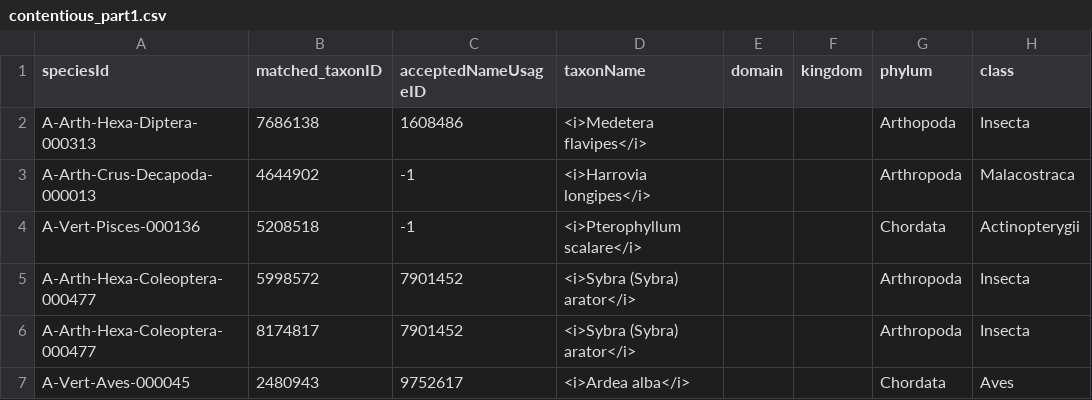
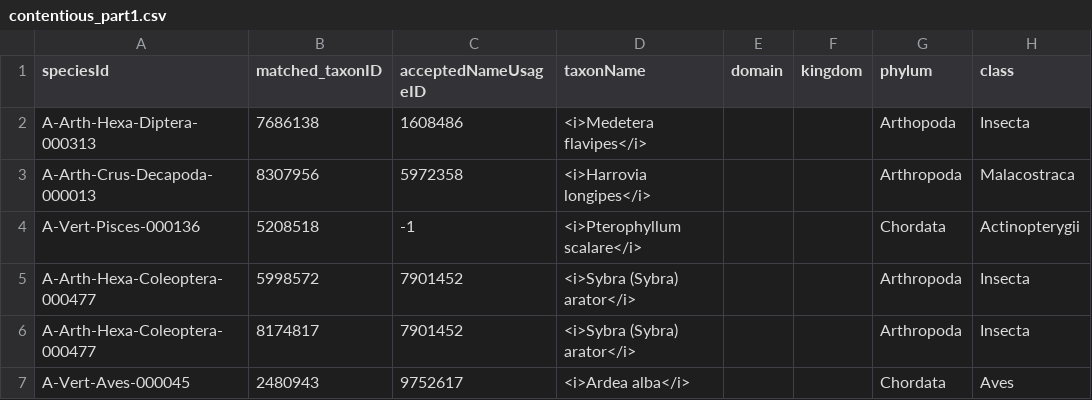
Before and after one commit to roberthobblebottom/lkcnhm_data_wrangling, a CSV file: contentious_part1.csv, drawn as a sheet; only a part is shown; the diff covers the shown part only; the diff names each change by its address in the sheet, - before the commit and + after, or states it on an @@ line.

```diff
--- a/contentious_part1.csv
+++ b/contentious_part1.csv
-B3 (matched_taxonID): 4644902
+B3 (matched_taxonID): 8307956
-C3 (acceptedNameUsageID): -1
+C3 (acceptedNameUsageID): 5972358
```
Also changed, not shown: 4 added rows, 4 removed rows, 73 moved rows and 2 edited cells elsewhere in this file, 4 other files.
